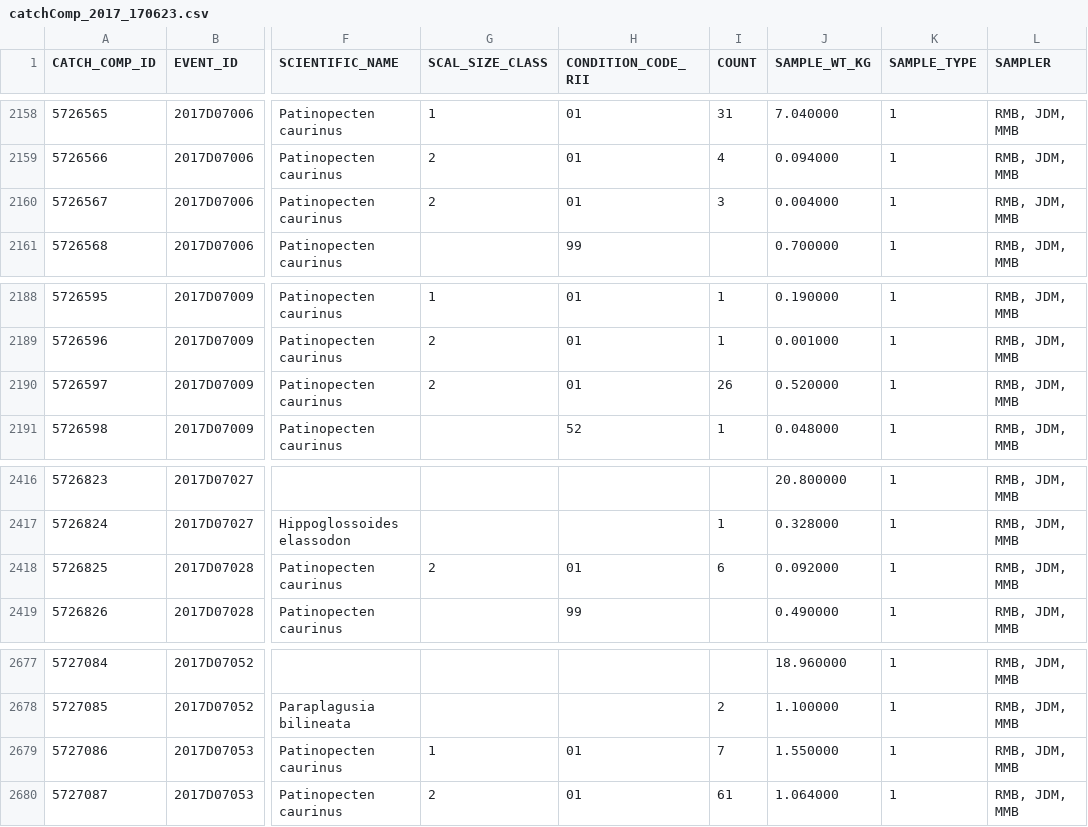
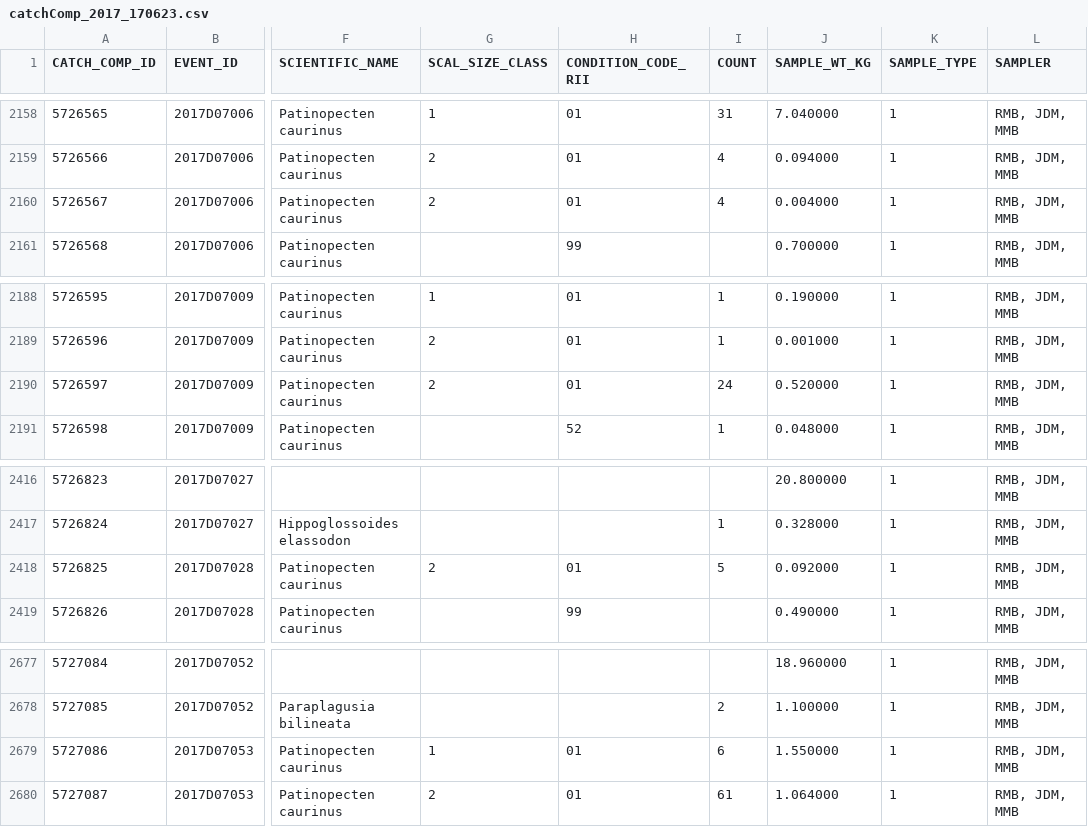
Before and after one commit to commfish/2017_survey, a CSV file: data/catchComp_2017_170623.csv, drawn as a sheet; only a part is shown, gaps mark what is left out; the diff names each change by its address in the sheet, - before the commit and + after, or states it on an @@ line.

Commit message:
minor edit to KNE catchComp

```diff
--- a/data/catchComp_2017_170623.csv
+++ b/data/catchComp_2017_170623.csv
-I2160 (COUNT): 3
+I2160 (COUNT): 4
-I2190 (COUNT): 26
+I2190 (COUNT): 24
-I2418 (COUNT): 6
+I2418 (COUNT): 5
-I2679 (COUNT): 7
+I2679 (COUNT): 6
```
